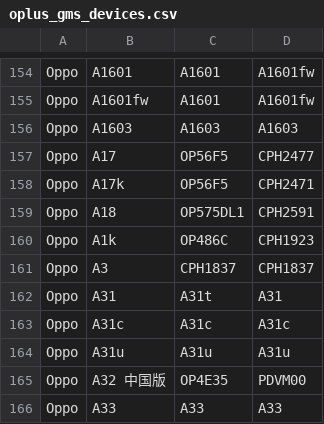
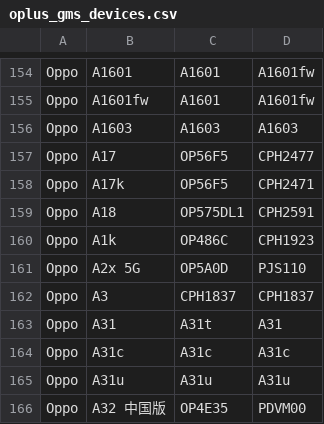
Before and after one commit to parserpp/get_android_data, a CSV file: data/oplus_gms_devices.csv, drawn as a sheet; only a part is shown, gaps mark what is left out; the shorter side is filled out with more unchanged rows; the diff names each change by its address in the sheet, - before the commit and + after, or states it on an @@ line.

```diff
--- a/data/oplus_gms_devices.csv
+++ b/data/oplus_gms_devices.csv
+row 161: Oppo | A2x 5G | OP5A0D | PJS110
```
